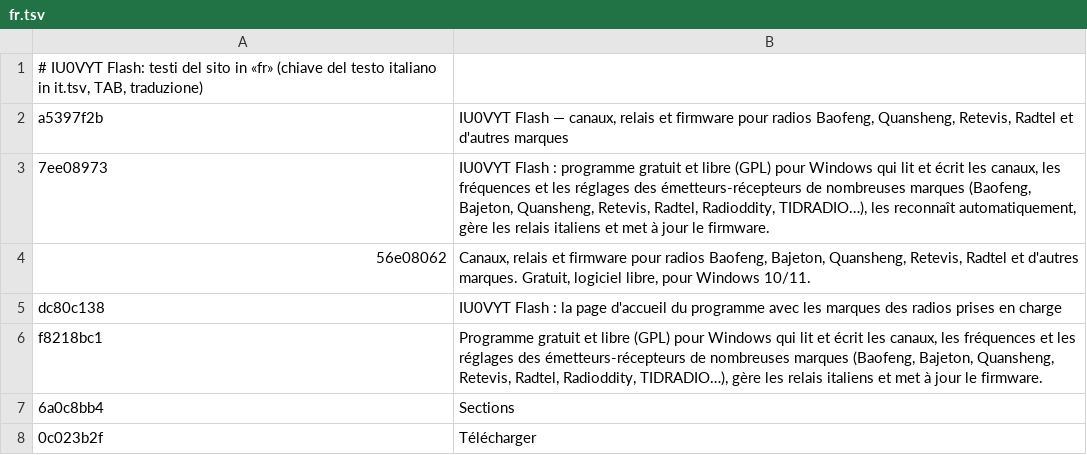
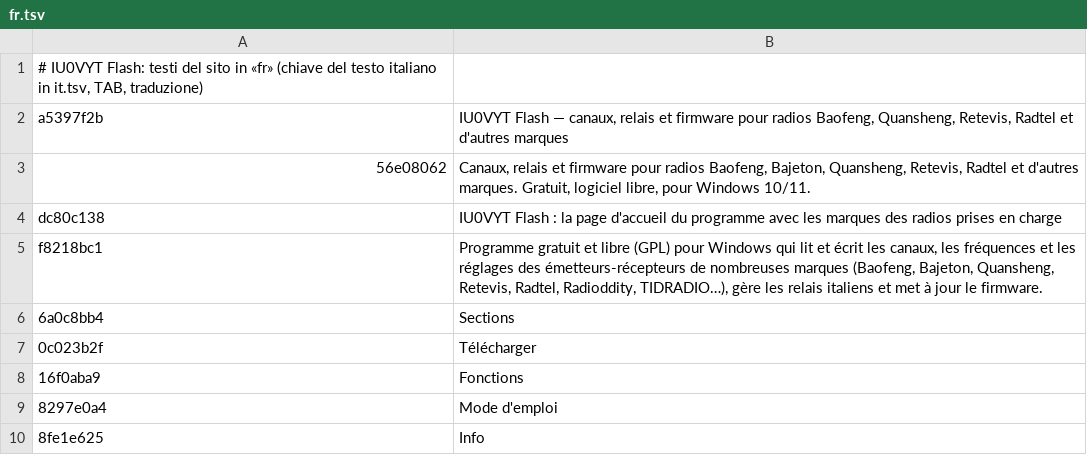
Before and after one commit to IU0VYT/IU0VYT, a TSV file: sito/lang/fr.tsv, drawn as a sheet; only a part is shown; the shorter side is filled out with more unchanged rows; the diff names each change by its address in the sheet, - before the commit and + after, or states it on an @@ line.

```diff
--- a/sito/lang/fr.tsv
+++ b/sito/lang/fr.tsv
-row 3: 7ee08973 | IU0VYT Flash : programme gratuit et libre (GPL) pour Windows qui lit et écrit les canaux, les fréquences et les réglages des émetteurs-récepteurs de nombreuses marques (Baofeng, Bajeton, Quansheng, Retevis, Radtel, Radioddity, TIDRADIO…), les reconnaît automatiquement, gère les relais italiens et met à jour le firmware.
```
Also changed, not shown: sito/lang/ar.tsv, sito/lang/hi.tsv, 11 other files.
